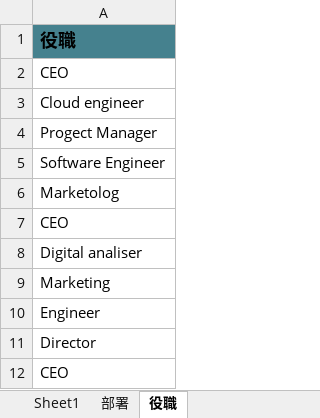
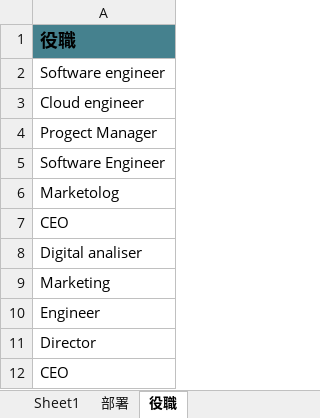
Before and after one commit to jdu9a0009/attendance_backend, an Excel workbook: template.xlsx, sheet 役職, drawn as a sheet; values as stored, in another font and other column widths than the file's, no borders; the diff names each change by its address in the sheet, - before the commit and + after, or states it on an @@ line.

```diff
--- a/template.xlsx (sheet 役職)
+++ b/template.xlsx (sheet 役職)
-A2: CEO
+A2: Software engineer
```
Also changed, not shown: sheet Sheet1, 2 other files.
